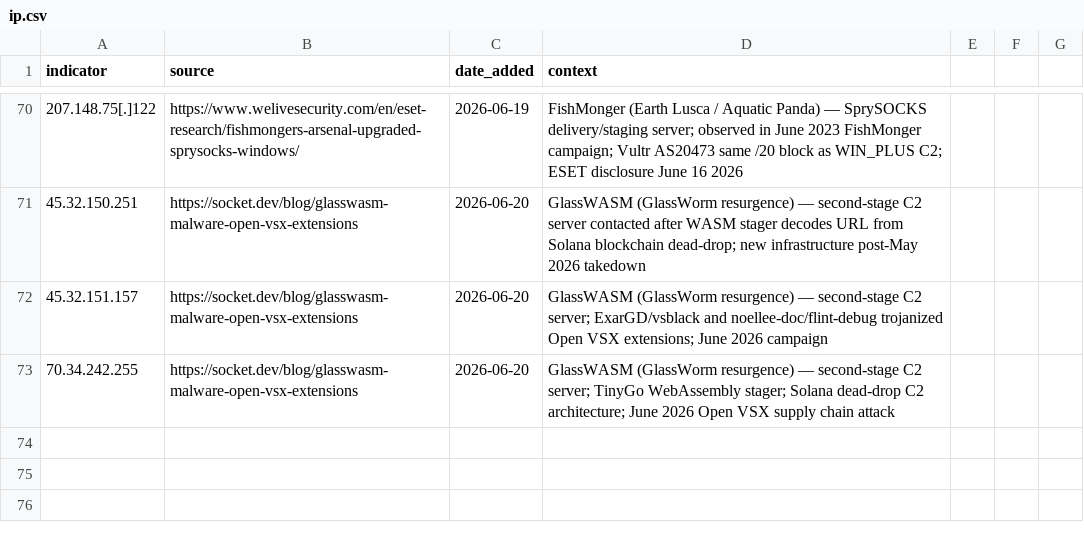
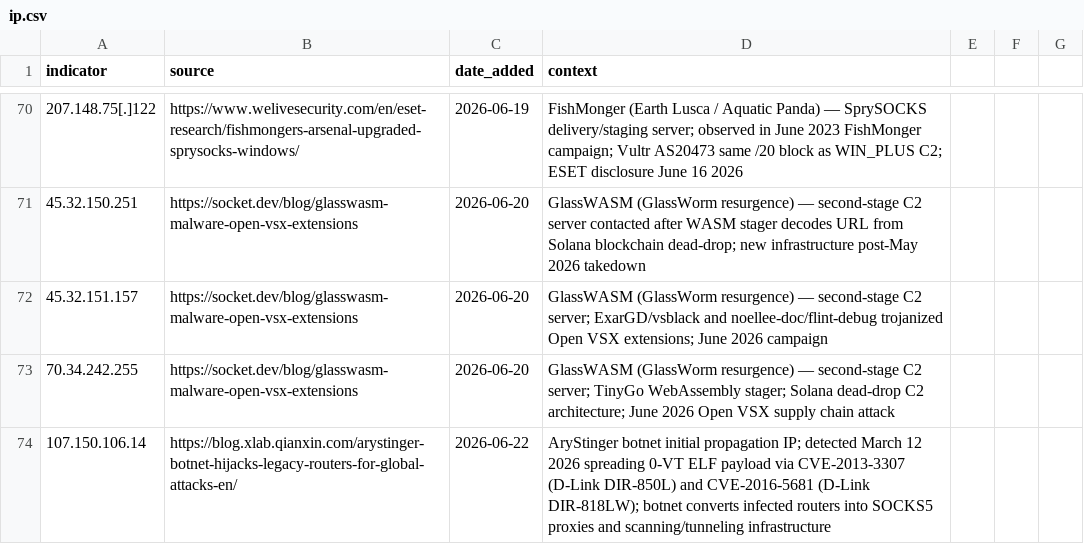
Before and after one commit to C-E-S-3/detection-engineering, a CSV file: iocs/ip.csv, drawn as a sheet; only a part is shown, gaps mark what is left out; the diff names each change by its address in the sheet, - before the commit and + after, or states it on an @@ line.

```diff
--- a/iocs/ip.csv
+++ b/iocs/ip.csv
+row 74: 107.150.106.14 | https://blog.xlab.qianxin.com/arystinger-botnet-hijacks-legacy-routers-for-global-attacks-en/ | 2026-06-22 | AryStinger botnet initial propagation IP; detected March 12 2026 spreading 0-VT ELF payload via CVE-2013-3307 (D-Link DIR-850L) and CVE-2016-5681 (D-Link DIR-818LW); botnet converts infected routers into SOCKS5 proxies and scanning/tunneling infrastructure
```
Also changed, not shown: iocs/domain.csv, iocs/hash.csv, 7 other files.
